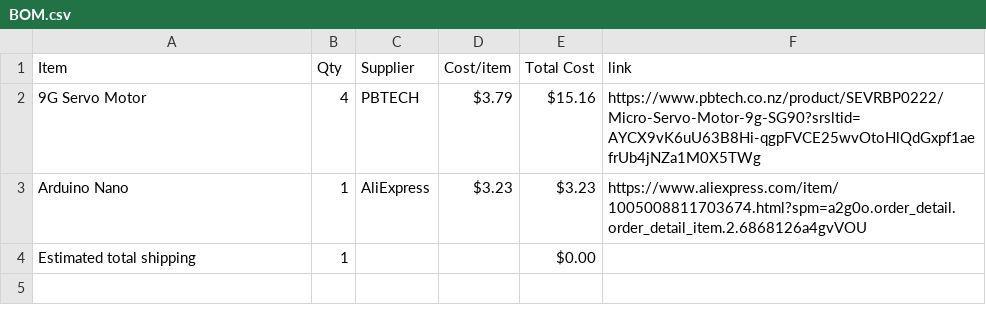
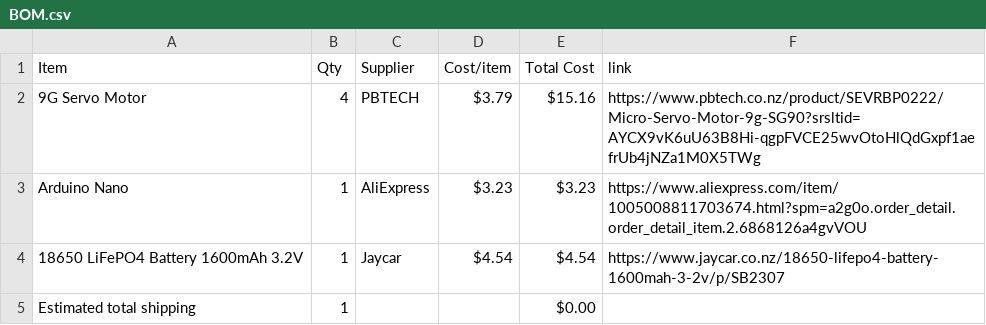
Before and after one commit to AsteroidSkewl/DicePopper, a CSV file: BOM.csv, drawn as a sheet; the diff names each change by its address in the sheet, - before the commit and + after, or states it on an @@ line.

Commit message:
Sync DicePopper from Half Life

```diff
--- a/BOM.csv
+++ b/BOM.csv
+row 4: 18650 LiFePO4 Battery 1600mAh 3.2V | 1 | Jaycar | $4.54 | $4.54 | https://www.jaycar.co.nz/18650-lifepo4-battery-1600mah-3-2v/p/SB2307
```
